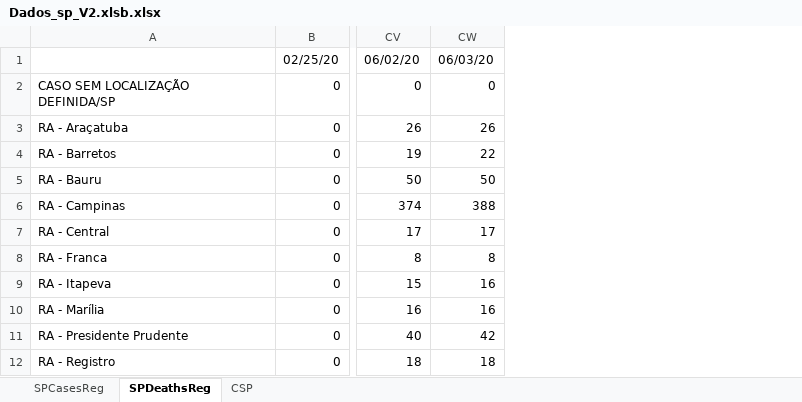
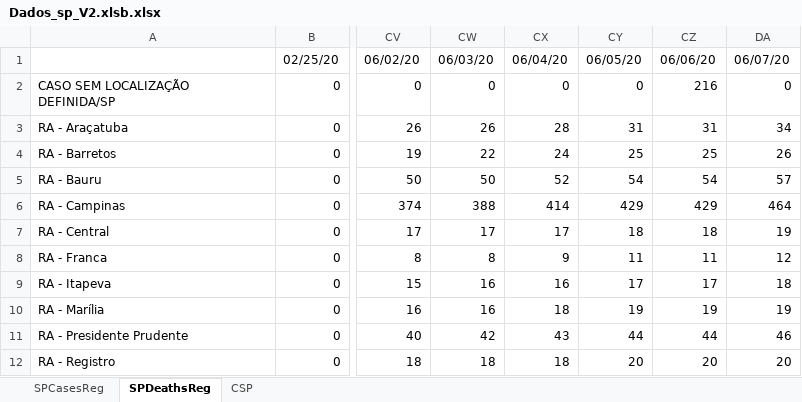
Before and after one commit to padulla/corona_dash, an Excel workbook: docs/Dados_sp_V2.xlsb.xlsx, sheet SPDeathsReg, drawn as a sheet; only a part is shown, gaps mark what is left out; values as stored, in another font and other column widths than the file's, no borders; conditional formats not drawn; the diff names each change by its address in the sheet, - before the commit and + after, or states it on an @@ line.

```diff
--- a/docs/Dados_sp_V2.xlsb.xlsx (sheet SPDeathsReg)
+++ b/docs/Dados_sp_V2.xlsb.xlsx (sheet SPDeathsReg)
+column CX, rows 1-12: 06/04/20 | 0 | 28 | 24 | 52 | 414 | 17 | 9 | 16 | 18 | 43 | 18
+column CY, rows 1-12: 06/05/20 | 0 | 31 | 25 | 54 | 429 | 18 | 11 | 17 | 19 | 44 | 20
+column CZ, rows 1-12: 06/06/20 | 216 | 31 | 25 | 54 | 429 | 18 | 11 | 17 | 19 | 44 | 20
+column DA, rows 1-12: 06/07/20 | 0 | 34 | 26 | 57 | 464 | 19 | 12 | 18 | 19 | 46 | 20
```
Also changed, not shown: sheet SPCasesReg, sheet CSP, formulas that keep their value, charts or pictures, docs/DataReopenUS.xlsx, docs/excel_base.xlsx, 12 other files.
